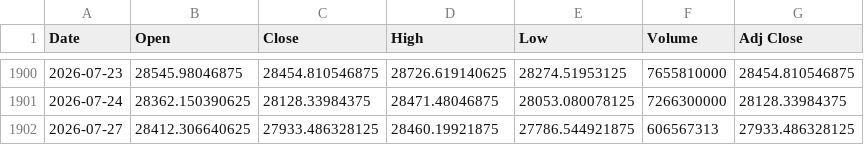
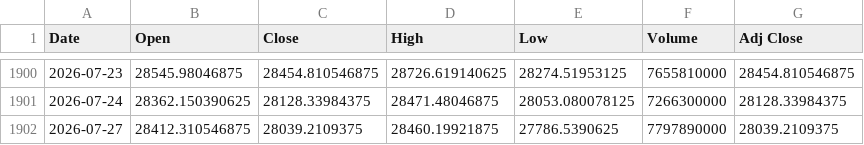
Before and after one commit to Chief-rich/nasdaq100-data, a CSV file: data/ndx_daily/history.csv, drawn as a sheet; only a part is shown, gaps mark what is left out.

```diff
--- a/data/ndx_daily/history.csv
+++ b/data/ndx_daily/history.csv
@@ -1901,2 +1901,2 @@ Date,Open,Close,High,Low,Volume,Adj Close
 2026-07-24,28362.150390625,28128.33984375,28471.48046875,28053.080078125,7266300000,28128.33984375
-2026-07-27,28412.306640625,27933.486328125,28460.19921875,27786.544921875,606567313,27933.486328125
+2026-07-27,28412.310546875,28039.2109375,28460.19921875,27786.5390625,7797890000,28039.2109375
```
Also changed, not shown: data/nq_daily/history.csv, 15 other files.
